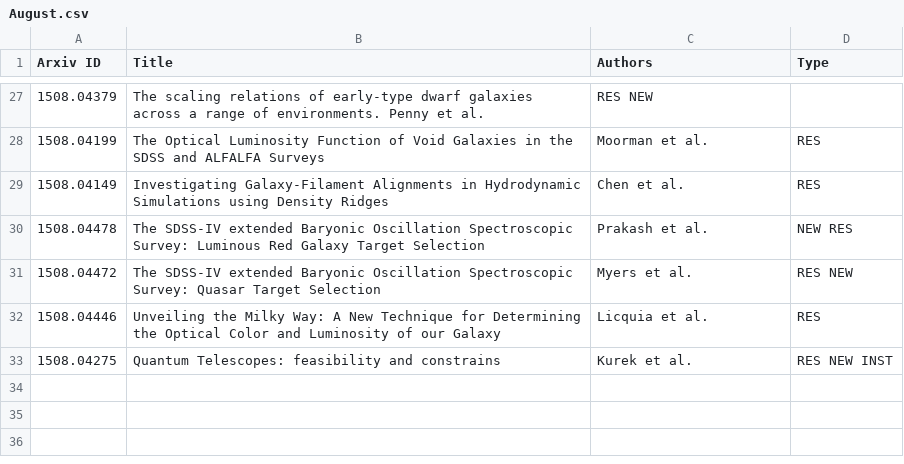
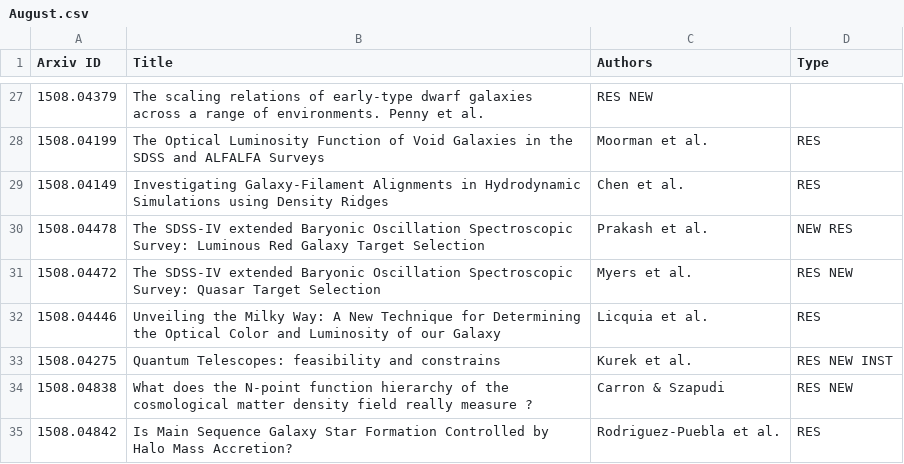
Before and after one commit to forero/arXiv, a CSV file: 2015/August.csv, drawn as a sheet; only a part is shown, gaps mark what is left out.

Commit message:
August.csv

```diff
--- a/2015/August.csv
+++ b/2015/August.csv
@@ -33 +33,3 @@ Arxiv ID, Title, Authors, Type
 1508.04275, "Quantum Telescopes: feasibility and constrains", Kurek et al., RES NEW INST
+1508.04838, "What does the N-point function hierarchy of the cosmological matter density field really measure ?", Carron & Szapudi, RES NEW
+1508.04842, "Is Main Sequence Galaxy Star Formation Controlled by Halo Mass Accretion?", Rodriguez-Puebla et al., RES
```
